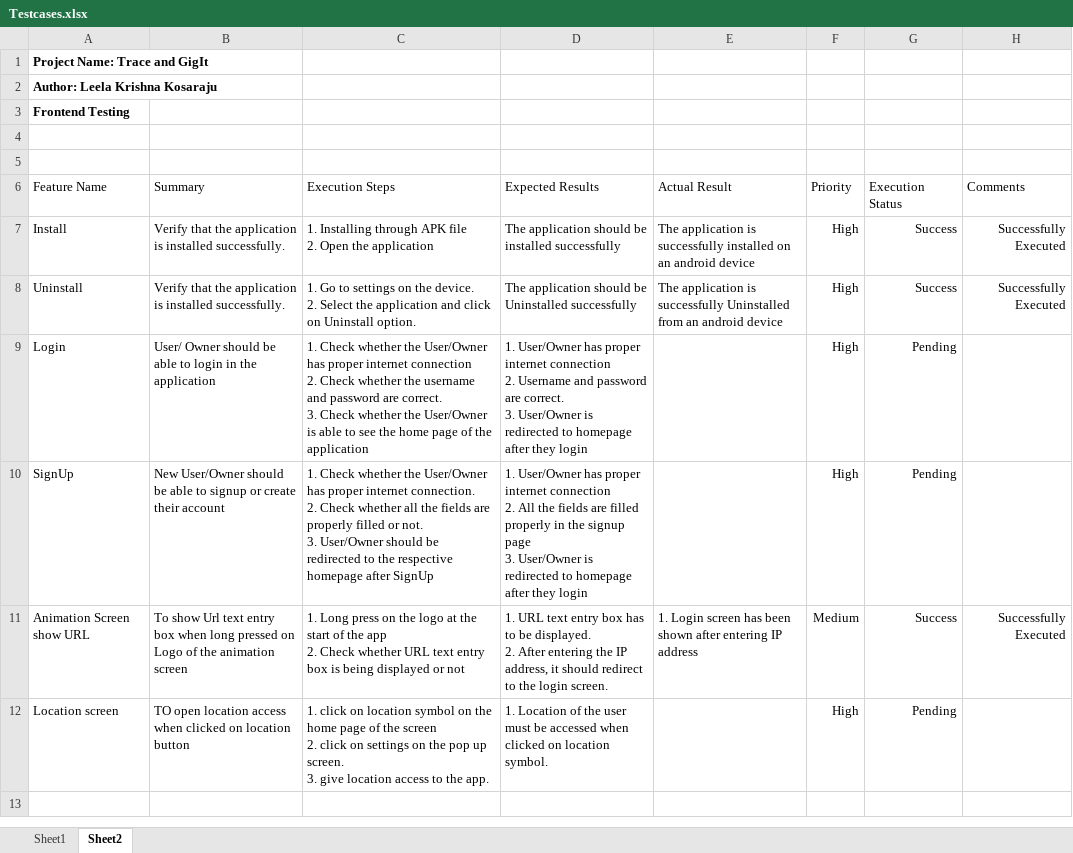
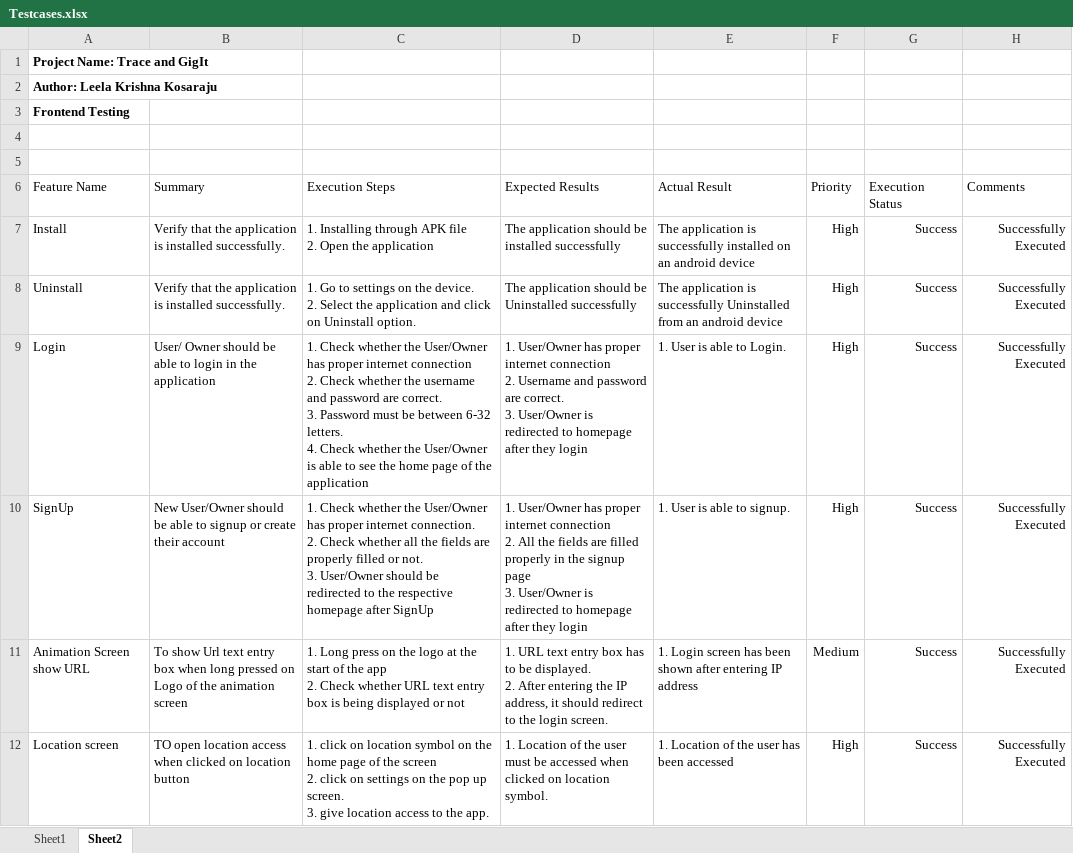
Before and after one commit to SOWMYAREDDY97/Trace-GigIt, an Excel workbook: Testcases.xlsx, sheet Sheet2, drawn as a sheet; values as stored, in another font and other column widths than the file's, no borders; table styles not drawn; ↵ is a line break in a cell; the diff names each change by its address in the sheet, - before the commit and + after, or states it on an @@ line.

```diff
--- a/Testcases.xlsx (sheet Sheet2)
+++ b/Testcases.xlsx (sheet Sheet2)
-C9 (Execution Steps): …correct. ↵ 3. Check whether…
+C9 (Execution Steps): …correct. ↵ 3. Password must be between 6-32 letters. ↵ 4. Check whether…
-E9 (Actual Result): (empty)
+E9 (Actual Result): 1. User is able to Login.
-G9:G10 (Execution Status): Pending
+G9:G10 (Execution Status): Success
-H9:H10 (Comments): (empty)
+H9:H10 (Comments): Successfully Executed
-E10 (Actual Result): (empty)
+E10 (Actual Result): 1. User is able to signup.
-E12 (Actual Result): (empty)
+E12 (Actual Result): 1. Location of the user has been accessed
-G12 (Execution Status): Pending
+G12 (Execution Status): Success
-H12 (Comments): (empty)
+H12 (Comments): Successfully Executed
```
Also changed, not shown: sheet Sheet1.
